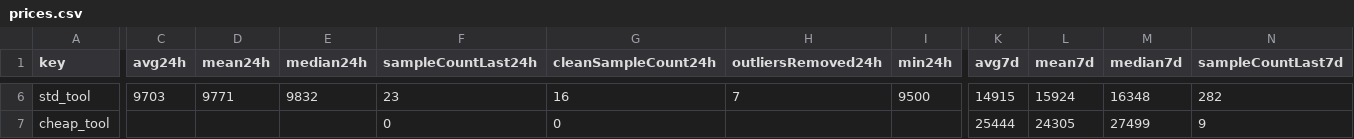
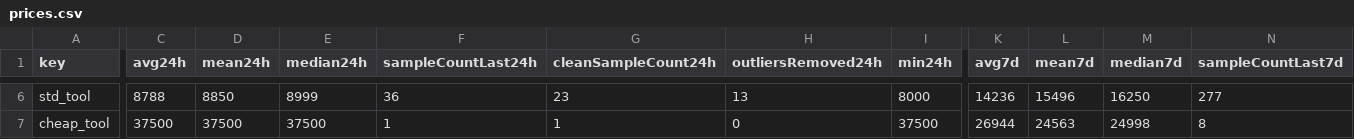
Before and after one commit to 4bidden-knowledge/Stalcrafter-X, a CSV file: prices.csv, drawn as a sheet; only a part is shown, gaps mark what is left out; the diff covers the shown part only; the diff names each change by its address in the sheet, - before the commit and + after, or states it on an @@ line.

Commit message:
Update prices.json (auto)

```diff
--- a/prices.csv
+++ b/prices.csv
-C6 (avg24h): 9703
+C6 (avg24h): 8788
-D6 (mean24h): 9771
+D6 (mean24h): 8850
-E6 (median24h): 9832
+E6 (median24h): 8999
-F6 (sampleCountLast24h): 23
+F6 (sampleCountLast24h): 36
-G6 (cleanSampleCount24h): 16
+G6 (cleanSampleCount24h): 23
-H6 (outliersRemoved24h): 7
+H6 (outliersRemoved24h): 13
-I6 (min24h): 9500
+I6 (min24h): 8000
-K6 (avg7d): 14915
+K6 (avg7d): 14236
-L6 (mean7d): 15924
+L6 (mean7d): 15496
-M6 (median7d): 16348
+M6 (median7d): 16250
-N6 (sampleCountLast7d): 282
+N6 (sampleCountLast7d): 277
-C7 (avg24h): (empty)
+C7 (avg24h): 37500
-D7 (mean24h): (empty)
+D7 (mean24h): 37500
-E7 (median24h): (empty)
+E7 (median24h): 37500
-F7 (sampleCountLast24h): 0
+F7 (sampleCountLast24h): 1
-G7 (cleanSampleCount24h): 0
+G7 (cleanSampleCount24h): 1
-H7 (outliersRemoved24h): (empty)
+H7 (outliersRemoved24h): 0
-I7 (min24h): (empty)
+I7 (min24h): 37500
-K7 (avg7d): 25444
+K7 (avg7d): 26944
-L7 (mean7d): 24305
+L7 (mean7d): 24563
-M7 (median7d): 27499
+M7 (median7d): 24998
-N7 (sampleCountLast7d): 9
+N7 (sampleCountLast7d): 8
```
Also changed, not shown: 132 edited cells elsewhere in this file, 2 other files.
